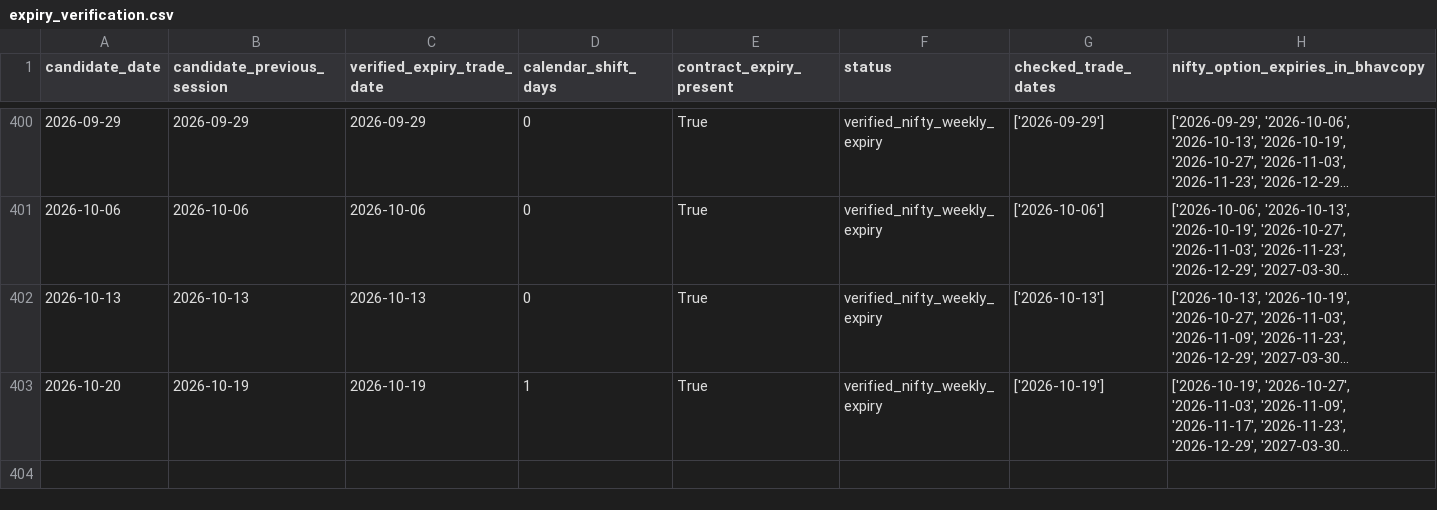
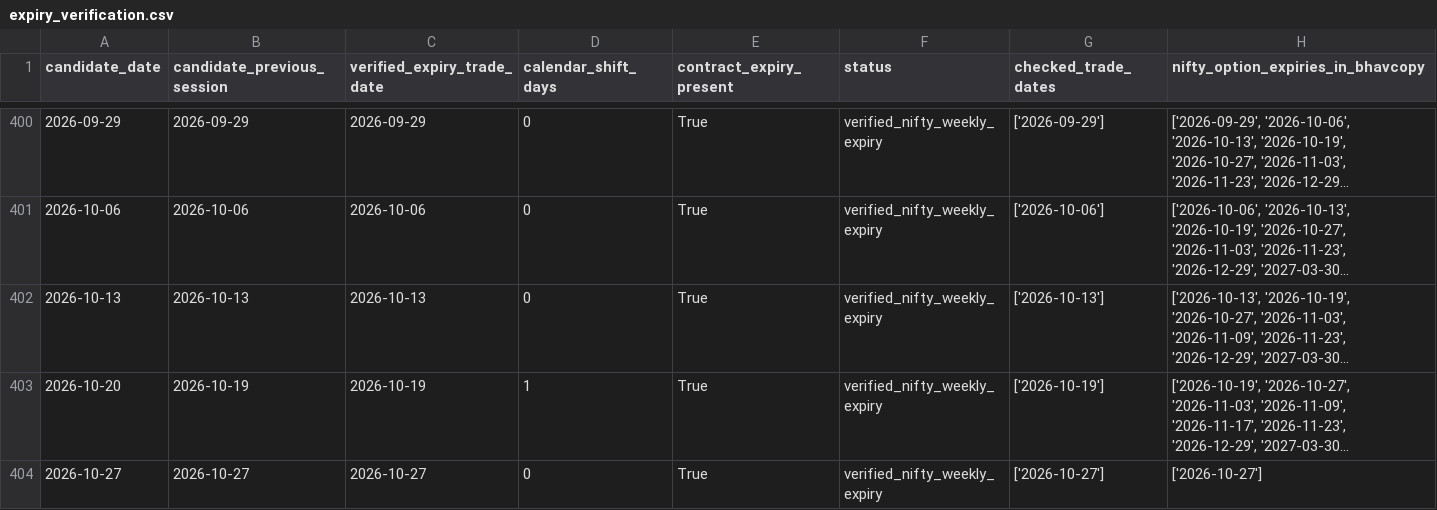
Before and after one commit to VCR-TRADING-RESEARCH/NIFTY-Prediction, a CSV file: data/reconciliation/expiry_verification.csv, drawn as a sheet; only a part is shown, gaps mark what is left out; long unchanged cells end in …; the diff names each change by its address in the sheet, - before the commit and + after, or states it on an @@ line.

Commit message:
Add verified NIFTY weekly expiry for 27 October 2026

```diff
--- a/data/reconciliation/expiry_verification.csv
+++ b/data/reconciliation/expiry_verification.csv
+row 404: 2026-10-27 | 2026-10-27 | 2026-10-27 | 0 | True | verified_nifty_weekly_expiry | ['2026-10-27'] | ['2026-10-27']
```
